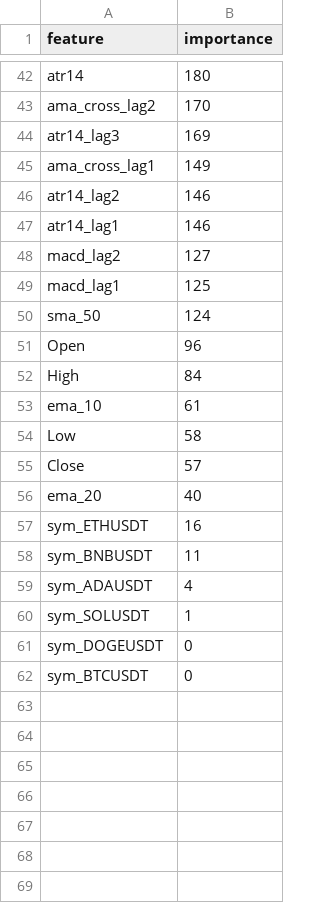
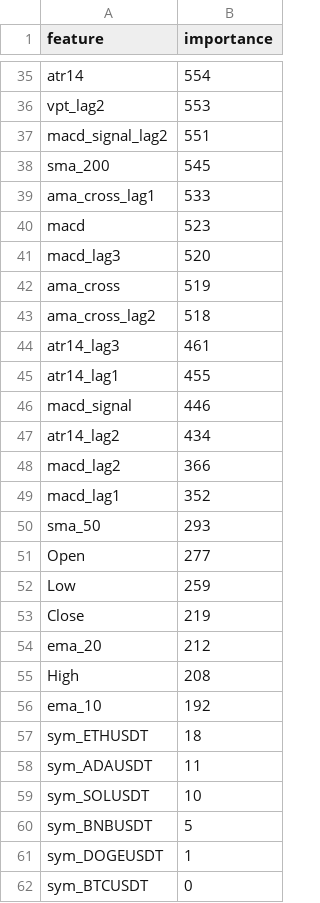
Before and after one commit to merys170815/AI-FORX, a CSV file: feature_importance_optuna_multi.csv, drawn as a sheet; only a part is shown, gaps mark what is left out; removed rows and columns are numbered as before the commit, all else as after; the diff covers the shown part only; the diff names each change by its address in the sheet, - before the commit and + after, or states it on an @@ line.

```diff
--- a/feature_importance_optuna_multi.csv
+++ b/feature_importance_optuna_multi.csv
-B35 (importance): 180
+B35 (importance): 554
+row 36: vpt_lag2 | 553
+row 37: macd_signal_lag2 | 551
+row 38: sma_200 | 545
+row 39: ama_cross_lag1 | 533
+row 40: macd | 523
+row 41: macd_lag3 | 520
+row 42: ama_cross | 519
-B43 (importance): 170
+B43 (importance): 518
-B44 (importance): 169
+B44 (importance): 461
-row 45: ama_cross_lag1 | 149
-row 46: atr14_lag2 | 146
-B45 (importance): 146
+B45 (importance): 455
+row 46: macd_signal | 446
+row 47: atr14_lag2 | 434
-B48 (importance): 127
+B48 (importance): 366
-B49 (importance): 125
+B49 (importance): 352
-B50 (importance): 124
+B50 (importance): 293
-B51 (importance): 96
+B51 (importance): 277
-row 52: High | 84
-row 53: ema_10 | 61
-B52 (importance): 58
+B52 (importance): 259
-B53 (importance): 57
+B53 (importance): 219
-B54 (importance): 40
+B54 (importance): 212
+row 55: High | 208
+row 56: ema_10 | 192
-B57 (importance): 16
+B57 (importance): 18
-row 58: sym_BNBUSDT | 11
-B58 (importance): 4
+B58 (importance): 11
-B59 (importance): 1
+B59 (importance): 10
+row 60: sym_BNBUSDT | 5
-B61 (importance): 0
+B61 (importance): 1
```
Also changed, not shown: 18 added rows, 25 removed rows and 15 edited cells elsewhere in this file, feature_importance_optuna_multi_v2.csv, optuna_trials_multi_v2.csv, 7 other files.
